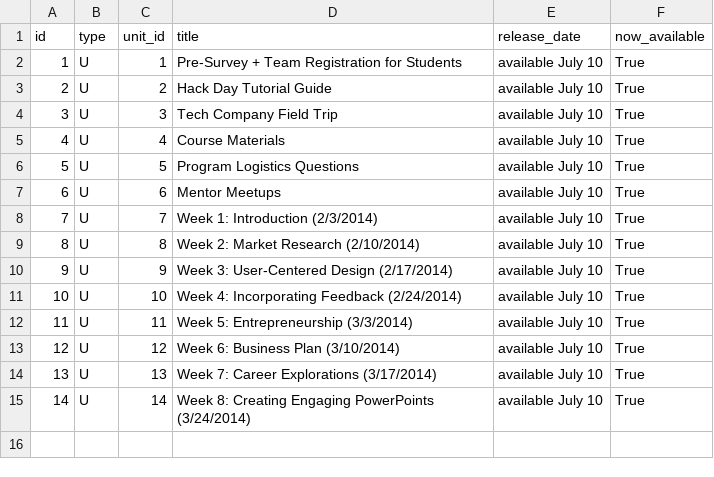
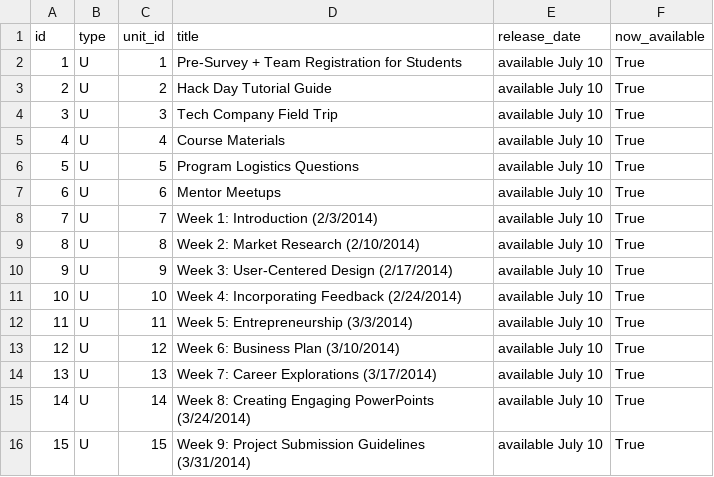
Before and after one commit to rajeeshnair/technovation_dev, a CSV file: coursebuilder/data/unit.csv, drawn as a sheet; the diff names each change by its address in the sheet, - before the commit and + after, or states it on an @@ line.

```diff
--- a/coursebuilder/data/unit.csv
+++ b/coursebuilder/data/unit.csv
+row 16: 15 | U | 15 | Week 9: Project Submission Guidelines (3/31/2014) | available July 10 | True
```
Also changed, not shown: coursebuilder/data/lesson.csv, 1 other file.
